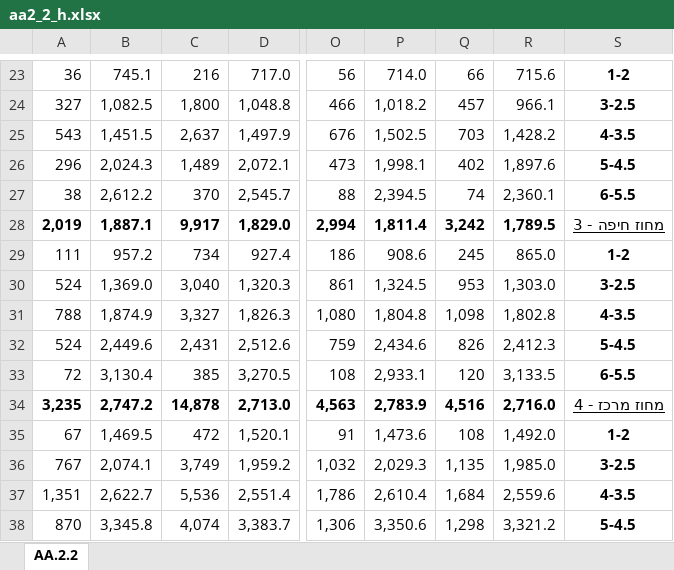
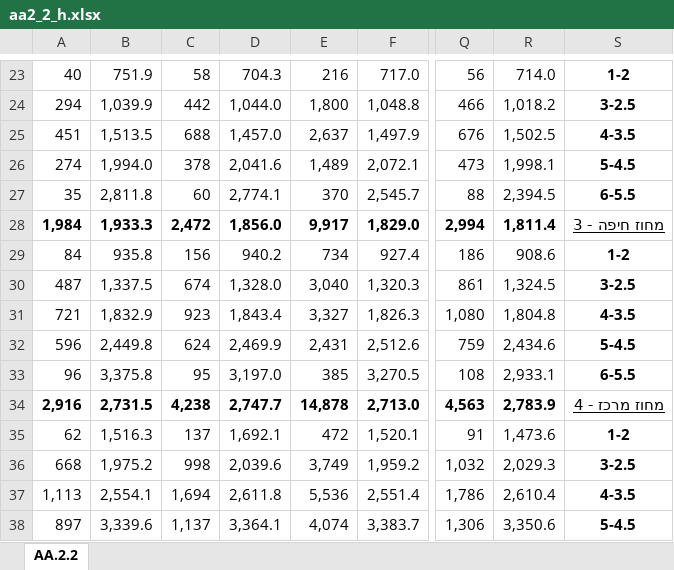
Before and after one commit to roibz1985/madad-nadlan, an Excel workbook: data/aa2_2_h.xlsx, sheet AA.2.2, drawn as a sheet; only a part is shown, gaps mark what is left out; values as stored, in another font and other column widths than the file's, no borders; removed rows and columns are numbered as before the commit, all else as after; the diff covers the shown part only; the diff names each change by its address in the sheet, - before the commit and + after, or states it on an @@ line.

```diff
--- a/data/aa2_2_h.xlsx (sheet AA.2.2)
+++ b/data/aa2_2_h.xlsx (sheet AA.2.2)
+column C, rows 23-38: 58 | 442 | 688 | 378 | 60 | 2,472 | 156 | 674 | 923 | 624 | 95 | 4,238 | 137 | 998 | 1,694 | 1,137
+column D, rows 23-38: 704.3 | 1,044.0 | 1,457.0 | 2,041.6 | 2,774.1 | 1,856.0 | 940.2 | 1,328.0 | 1,843.4 | 2,469.9 | 3,197.0 | 2,747.7 | 1,692.1 | 2,039.6 | 2,611.8 | 3,364.1
-column Q, rows 23-38: 66 | 457 | 703 | 402 | 74 | 3,242 | 245 | 953 | 1,098 | 826 | 120 | 4,516 | 108 | 1,135 | 1,684 | 1,298
-column R, rows 23-38: 715.6 | 966.1 | 1,428.2 | 1,897.6 | 2,360.1 | 1,789.5 | 865.0 | 1,303.0 | 1,802.8 | 2,412.3 | 3,133.5 | 2,716.0 | 1,492.0 | 1,985.0 | 2,559.6 | 3,321.2
-A23: 36
+A23: 40
-B23: 745.1
+B23: 751.9
-A24: 327
+A24: 294
-B24: 1,082.5
+B24: 1,039.9
-A25: 543
+A25: 451
-B25: 1,451.5
+B25: 1,513.5
-A26: 296
+A26: 274
-B26: 2,024.3
+B26: 1,994.0
-A27: 38
+A27: 35
-B27: 2,612.2
+B27: 2,811.8
-A28: 2,019
+A28: 1,984
-B28: 1,887.1
+B28: 1,933.3
-A29: 111
+A29: 84
-B29: 957.2
+B29: 935.8
-A30: 524
+A30: 487
-B30: 1,369.0
+B30: 1,337.5
-A31: 788
+A31: 721
-B31: 1,874.9
+B31: 1,832.9
-A32: 524
+A32: 596
-B32: 2,449.6
+B32: 2,449.8
-A33: 72
+A33: 96
-B33: 3,130.4
+B33: 3,375.8
-A34: 3,235
+A34: 2,916
-B34: 2,747.2
+B34: 2,731.5
-A35: 67
+A35: 62
-B35: 1,469.5
+B35: 1,516.3
-A36: 767
+A36: 668
-B36: 2,074.1
+B36: 1,975.2
-A37: 1,351
+A37: 1,113
-B37: 2,622.7
+B37: 2,554.1
-A38: 870
+A38: 897
-B38: 3,345.8
+B38: 3,339.6
```
Also changed, not shown: 254 edited cells and cell formats elsewhere in this sheet, data/aa2_1_h.xlsx, data/aa2_2_e.xlsx, 12 other files.
